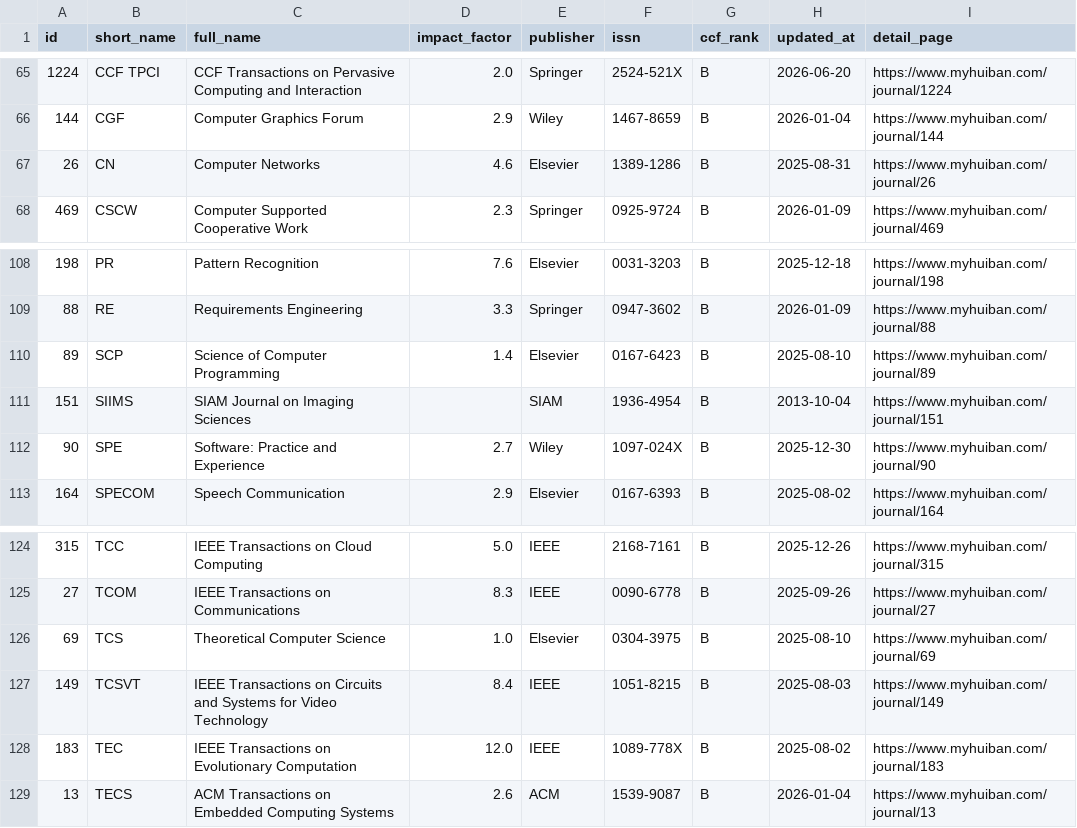
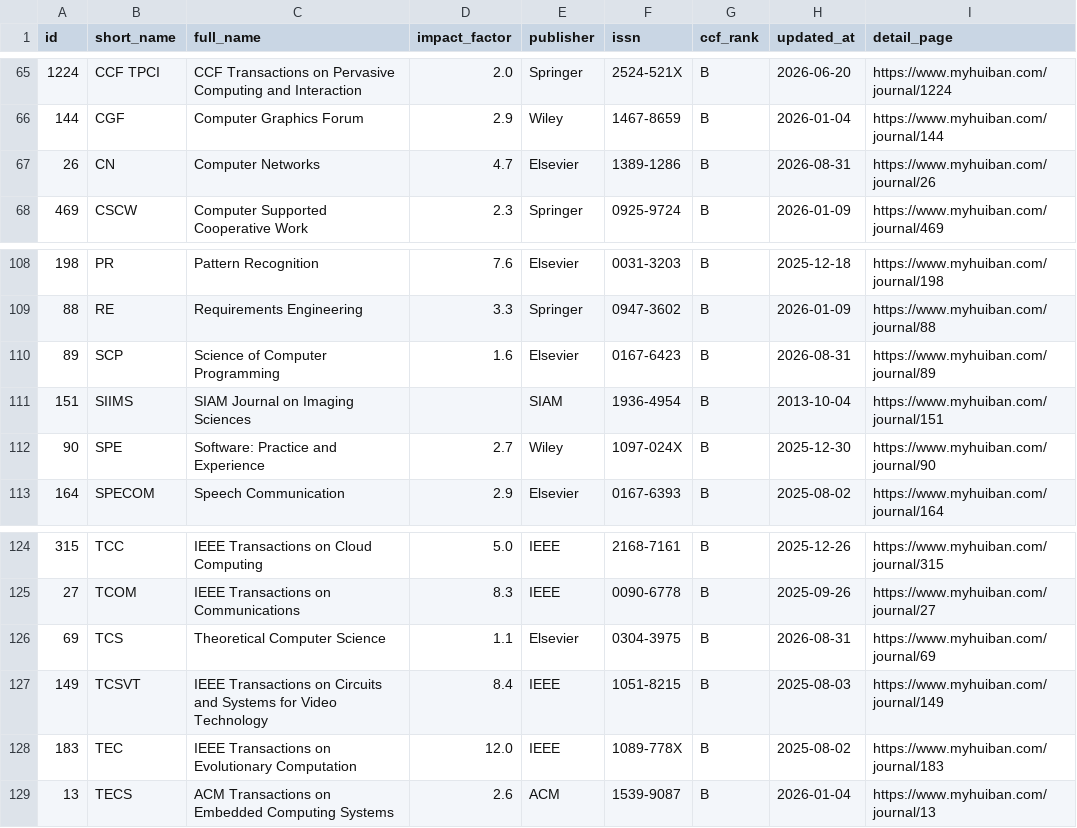
Before and after one commit to sundou82/conference-partner-mcp, a CSV file: data/ccf-journals.csv, drawn as a sheet; only a part is shown, gaps mark what is left out.

```diff
--- a/data/ccf-journals.csv
+++ b/data/ccf-journals.csv
@@ -66,3 +66,3 @@ id,short_name,full_name,impact_factor,publisher,issn,ccf_rank,updated_at,detail_
 144,CGF,Computer Graphics Forum,2.9,Wiley,1467-8659,B,2026-01-04,https://www.myhuiban.com/journal/144
-26,CN,Computer Networks,4.6,Elsevier,1389-1286,B,2025-08-31,https://www.myhuiban.com/journal/26
+26,CN,Computer Networks,4.7,Elsevier,1389-1286,B,2026-08-31,https://www.myhuiban.com/journal/26
 469,CSCW,Computer Supported Cooperative Work,2.3,Springer,0925-9724,B,2026-01-09,https://www.myhuiban.com/journal/469
@@ -109,3 +109,3 @@ id,short_name,full_name,impact_factor,publisher,issn,ccf_rank,updated_at,detail_
 88,RE,Requirements Engineering,3.3,Springer,0947-3602,B,2026-01-09,https://www.myhuiban.com/journal/88
-89,SCP,Science of Computer Programming,1.4,Elsevier,0167-6423,B,2025-08-10,https://www.myhuiban.com/journal/89
+89,SCP,Science of Computer Programming,1.6,Elsevier,0167-6423,B,2026-08-31,https://www.myhuiban.com/journal/89
 151,SIIMS,SIAM Journal on Imaging Sciences,,SIAM,1936-4954,B,2013-10-04,https://www.myhuiban.com/journal/151
@@ -125,3 +125,3 @@ id,short_name,full_name,impact_factor,publisher,issn,ccf_rank,updated_at,detail_
 27,TCOM,IEEE Transactions on Communications,8.3,IEEE,0090-6778,B,2025-09-26,https://www.myhuiban.com/journal/27
-69,TCS,Theoretical Computer Science,1.0,Elsevier,0304-3975,B,2025-08-10,https://www.myhuiban.com/journal/69
+69,TCS,Theoretical Computer Science,1.1,Elsevier,0304-3975,B,2026-08-31,https://www.myhuiban.com/journal/69
 149,TCSVT,IEEE Transactions on Circuits and Systems for Video Technology,8.4,IEEE,1051-8215,B,2025-08-03,https://www.myhuiban.com/journal/149
```
Also changed, not shown: data/ccf-conferences.csv, data/journal-special-issues.csv, 14 other files.
